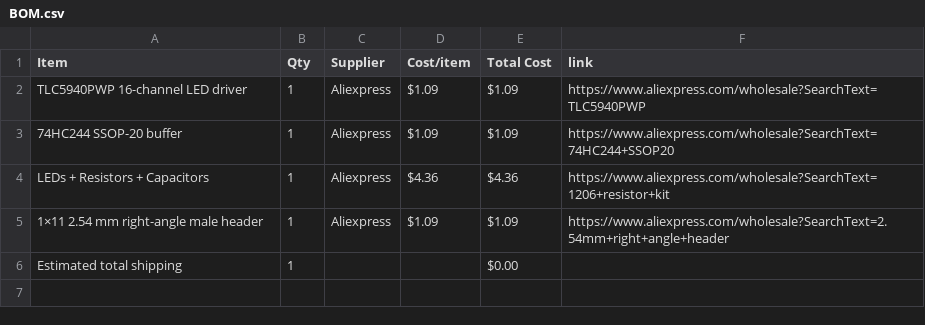
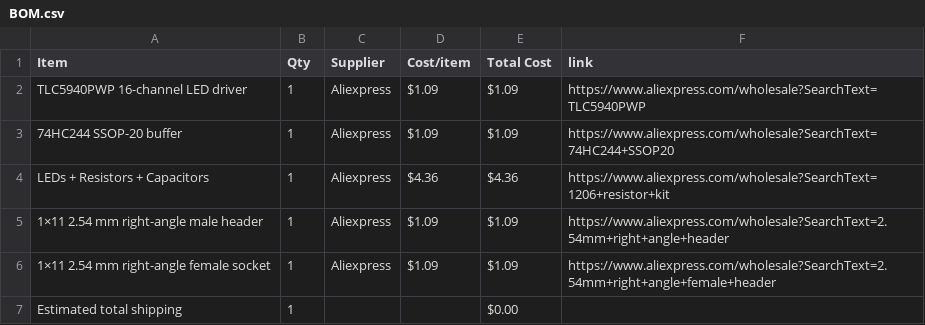
Before and after one commit to 1-BallStudios/SegmentedSegments, a CSV file: BOM.csv, drawn as a sheet; the diff names each change by its address in the sheet, - before the commit and + after, or states it on an @@ line.

Commit message:
Sync Segmented Segments from Half Life

```diff
--- a/BOM.csv
+++ b/BOM.csv
+row 6: 1×11 2.54 mm right-angle female socket | 1 | Aliexpress | $1.09 | $1.09 | https://www.aliexpress.com/wholesale?SearchText=2.54mm+right+angle+female+header
```
